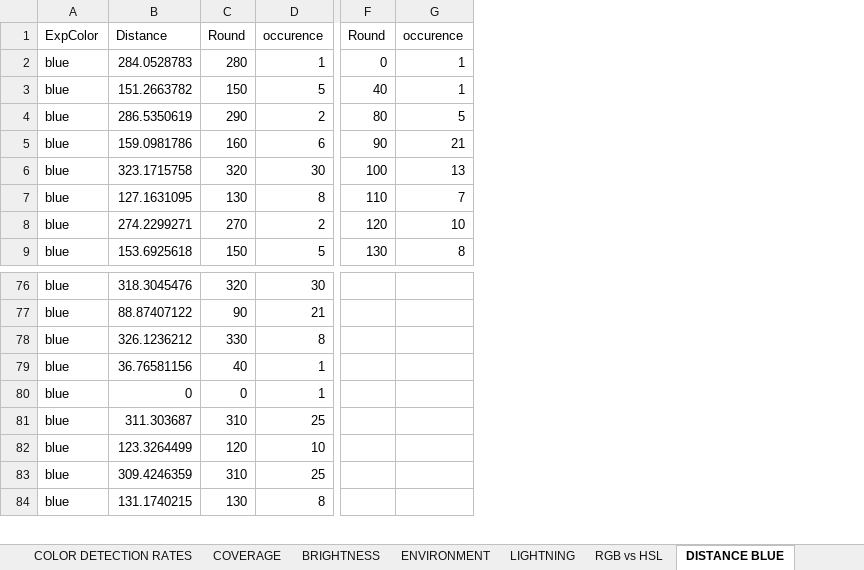
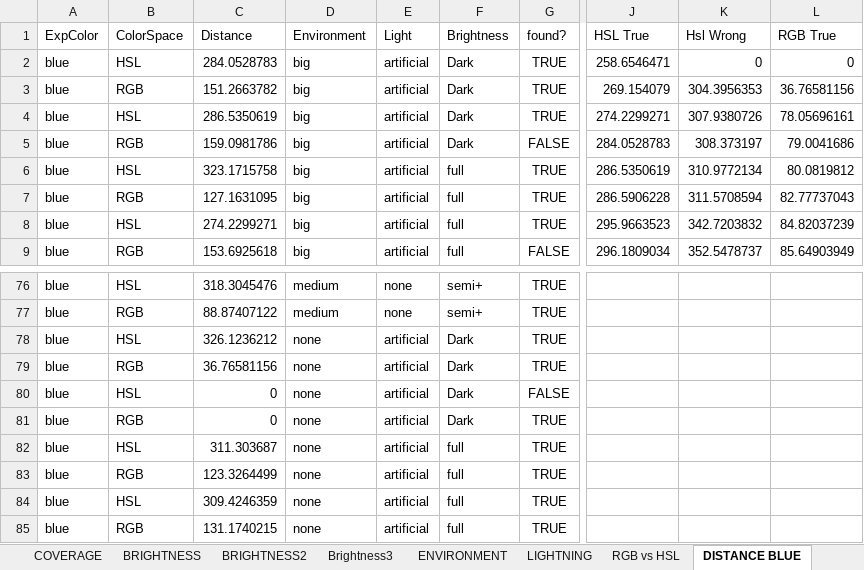
Before and after one commit to SeppeVanSteenbergen/2019-2020-PnOCW-team-12, an Excel workbook: colorTestingST2/Statistieken.xlsx, sheet DISTANCE BLUE, drawn as a sheet; only a part is shown, gaps mark what is left out; values as stored, in another font and other column widths than the file's, no borders; charts and pictures not drawn; removed rows and columns are numbered as before the commit, all else as after; rows hold the shown columns only; the diff covers the shown part only; the diff names each change by its address in the sheet, - before the commit and + after, or states it on an @@ line.

Commit message:
brightness graphs

```diff
--- a/colorTestingST2/Statistieken.xlsx (sheet DISTANCE BLUE)
+++ b/colorTestingST2/Statistieken.xlsx (sheet DISTANCE BLUE)
+sheet tab: BRIGHTNESS2
+sheet tab: Brightness3
+column B (ColorSpace), rows 2-9: HSL | RGB | HSL | RGB | HSL | RGB | HSL | RGB; rows 76-79: HSL | RGB | HSL | RGB; rows 81-85: RGB | HSL | RGB | HSL | RGB
-column C (Round), rows 2-9: 280 | 150 | 290 | 160 | 320 | 130 | 270 | 150; rows 76-84: 320 | 90 | 330 | 40 | 0 | 310 | 120 | 310 | 130
-column D (occurence), rows 2-9: 1 | 5 | 2 | 6 | 30 | 8 | 2 | 5; rows 76-84: 30 | 21 | 8 | 1 | 1 | 25 | 10 | 25 | 8
+column D (Environment), rows 2-9: all big; rows 76-79: medium | medium | none | none; rows 81-85: all none
+column E (Light), rows 2-9: all artificial; rows 76-79: none | none | artificial | artificial; rows 81-85: all artificial
+column F (Brightness), rows 2-9: Dark | Dark | Dark | Dark | full | full | full | full; rows 76-79: semi+ | semi+ | Dark | Dark; rows 81-85: Dark | full | full | full | full
+column G (found?), rows 2-9: TRUE | TRUE | TRUE | FALSE | TRUE | TRUE | TRUE | FALSE; rows 76-79: all TRUE; rows 81-85: all TRUE
-column F (Round), rows 2-9: 0 | 40 | 80 | 90 | 100 | 110 | 120 | 130
-column G (occurence), rows 2-9: 1 | 1 | 5 | 21 | 13 | 7 | 10 | 8
+column J (HSL True), rows 2-9: 258.6546471 | 269.154079 | 274.2299271 | 284.0528783 | 286.5350619 | 286.5906228 | 295.9663523 | 296.1809034
+column K (Hsl Wrong), rows 2-9: 0 | 304.3956353 | 307.9380726 | 308.373197 | 310.9772134 | 311.5708594 | 342.7203832 | 352.5478737
+column L (RGB True), rows 2-9: 0 | 36.76581156 | 78.05696161 | 79.0041686 | 80.0819812 | 82.77737043 | 84.82037239 | 85.64903949
+row 80: blue | HSL | 0 | none | artificial | Dark | FALSE
```
Also changed, not shown: 2 added columns elsewhere in this sheet, sheet DATA, charts or pictures.
